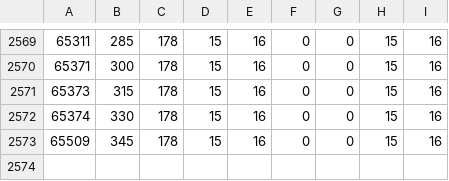
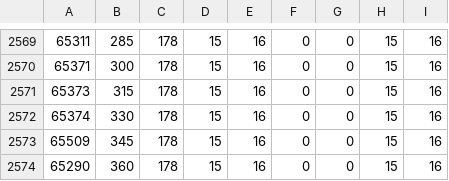
Before and after one commit to ws-3917/psoutertale-gms, a CSV file: dist/psot-low/ja_JP/ComicSans.csv, drawn as a sheet; only a part is shown, gaps mark what is left out.

```diff
--- a/dist/psot-low/ja_JP/ComicSans.csv
+++ b/dist/psot-low/ja_JP/ComicSans.csv
@@ -2573 +2573,2 @@
 65509;345;178;15;16;0;0;15;16
+65290;360;178;15;16;0;0;15;16
```
Also changed, not shown: dist/psot-low/ja_JP/DeterminationMono.csv, dist/psot-low/ja_JP/DeterminationSans.csv, 34 other files.
